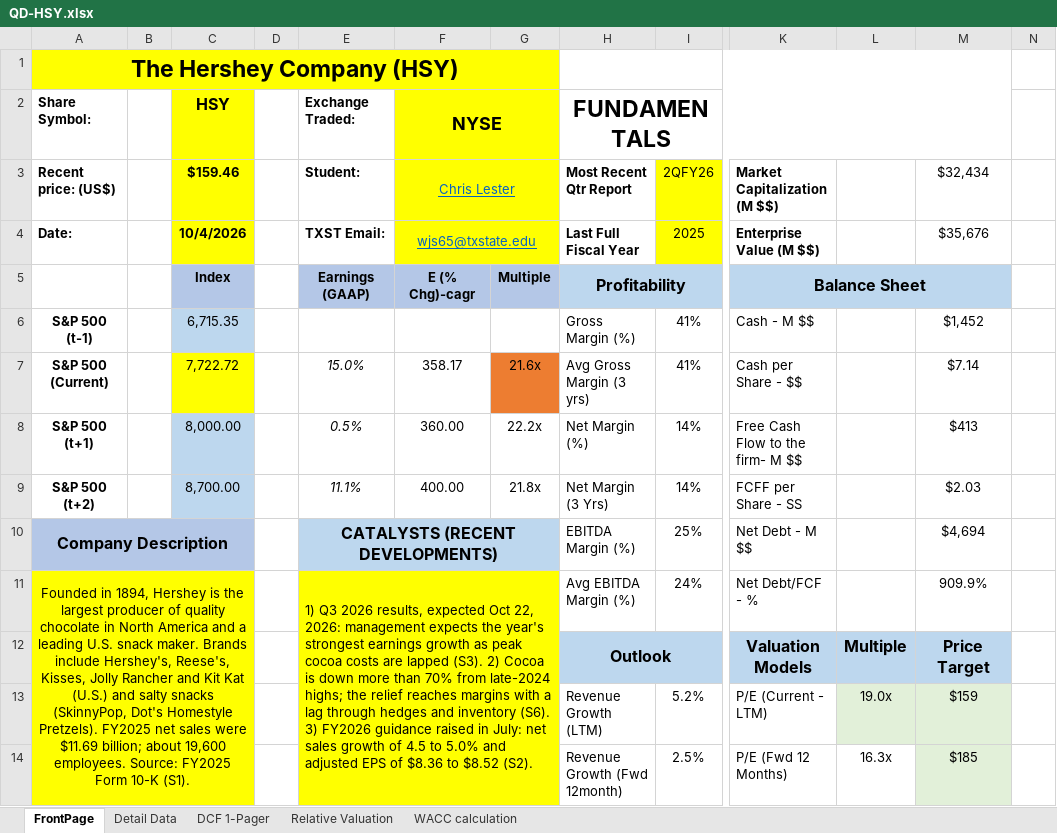
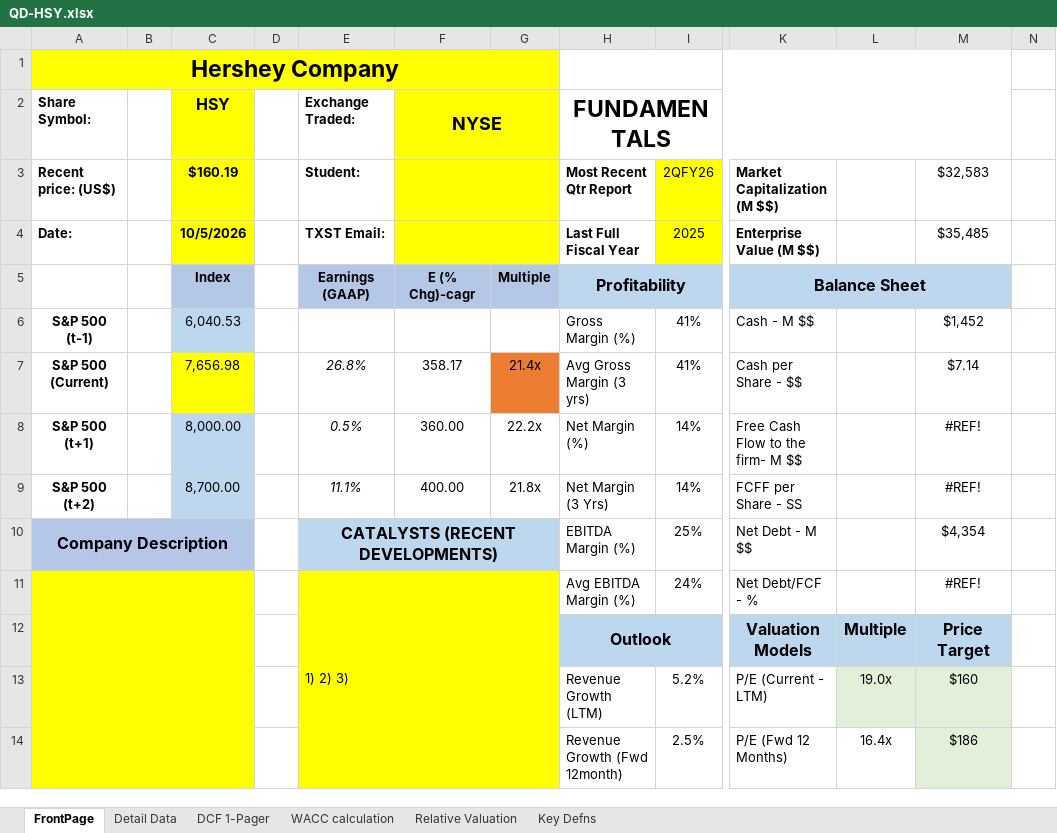
Before and after one commit to chrislester42-png/HSY-valuation, an Excel workbook: workbook/QD-HSY.xlsx, sheet FrontPage, drawn as a sheet; only a part is shown, gaps mark what is left out; values as stored, in another font and other column widths than the file's, no borders; charts and pictures not drawn; the diff covers the shown part only; the diff names each change by its address in the sheet, - before the commit and + after, or states it on an @@ line.

```diff
--- a/workbook/QD-HSY.xlsx (sheet FrontPage)
+++ b/workbook/QD-HSY.xlsx (sheet FrontPage)
+sheet tab: Key Defns
@@ sheet tab order changed: FrontPage | Detail Data | DCF 1-Pager | WACC calculation | Relative Valuation | Key Defns @@
-A1 (Share Symbol:): The Hershey Company (HSY)
+A1 (Share Symbol:): Hershey Company
-C3 (HSY): $159.46
+C3 (HSY): $160.19
-F3 (NYSE): Chris Lester
+F3 (NYSE): (empty)
-M3: $32,434
+M3: $32,583
-C4 (HSY): 10/4/2026
+C4 (HSY): 10/5/2026
-F4 (NYSE): wjs65@txstate.edu
+F4 (NYSE): (empty)
-M4: $35,676
+M4: $35,485
-C6 (HSY): 6,715.35
+C6 (HSY): 6,040.53
-C7 (HSY): 7,722.72
+C7 (HSY): 7,656.98
-E7 (Exchange Traded:): 15.0%
+E7 (Exchange Traded:): 26.8%
-G7: 21.6x
+G7: 21.4x
-M8: $413
+M8: #REF!
-M9: $2.03
+M9: #REF!
-M10: $4,694
+M10: $4,354
-A11 (Share Symbol:): Founded in 1894, Hershey is the largest producer of quality chocolate in North America and a leading U.S. snack maker. Brands include Hershey's, Reese's, Kisses, Jolly Rancher and Kit Kat (U.S.) and salty snacks (SkinnyPop, Dot's Homestyle Pretzels). FY2025 net sales were $11.69 billion; about 19,600 employees. Source: FY2025 Form 10-K (S1).
+A11 (Share Symbol:): (empty)
-E11 (Exchange Traded:): 1) Q3 2026 results, expected Oct 22, 2026: management expects the year's strongest earnings growth as peak cocoa costs are lapped (S3). 2) Cocoa is down more than 70% from late-2024 highs; the relief reaches margins with a lag through hedges and inventory (S6). 3) FY2026 guidance raised in July: net sales growth of 4.5 to 5.0% and adjusted EPS of $8.36 to $8.52 (S2).
+E11 (Exchange Traded:): 1) 2) 3)
-M11: 909.9%
+M11: #REF!
-M13: $159
+M13: $160
-L14: 16.3x
+L14: 16.4x
-M14: $185
+M14: $186
```
Also changed, not shown: 15 added rows, 8 removed rows, 1 moved row, 29 edited cells and cell formats elsewhere in this sheet, sheet DCF 1-Pager, sheet Detail Data, sheet WACC calculation, formulas that keep their value, charts or pictures, 4 other files.
